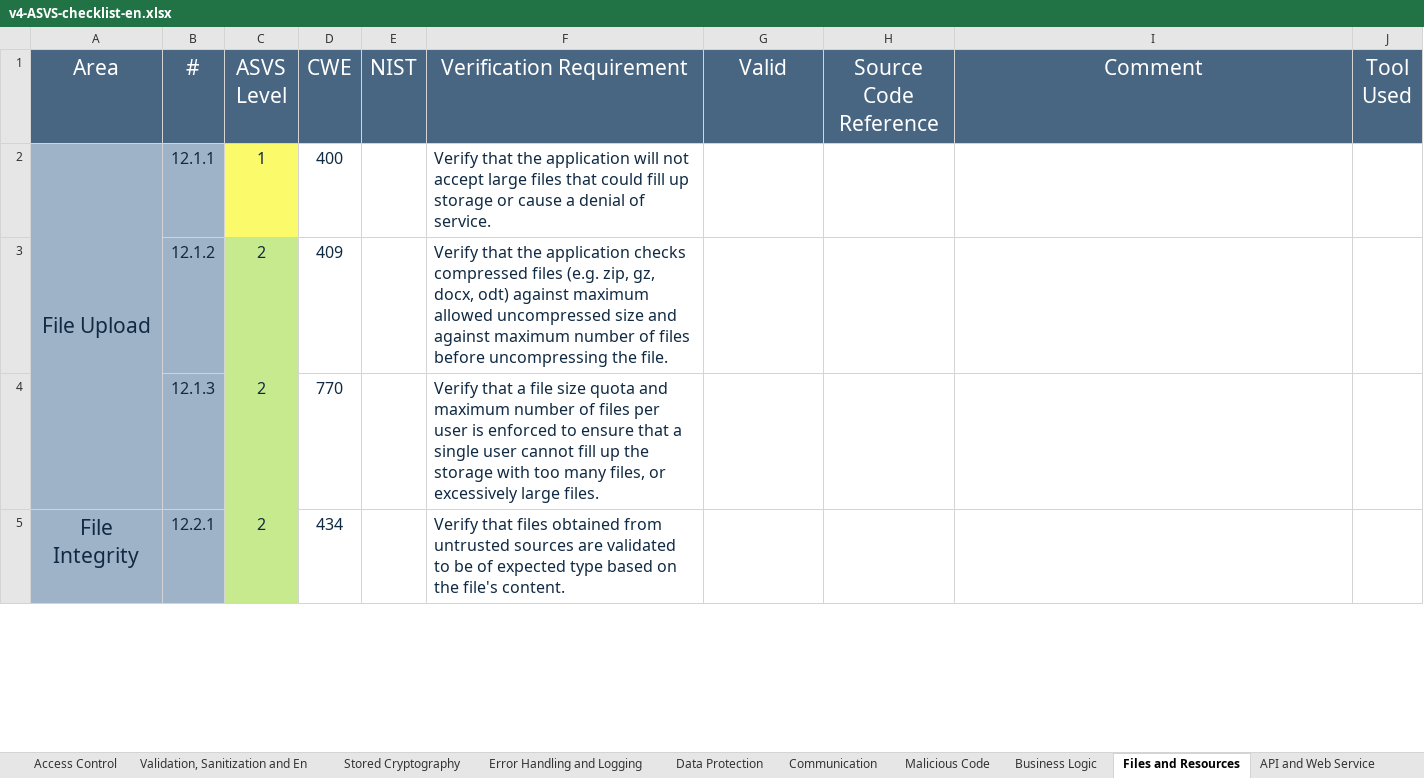
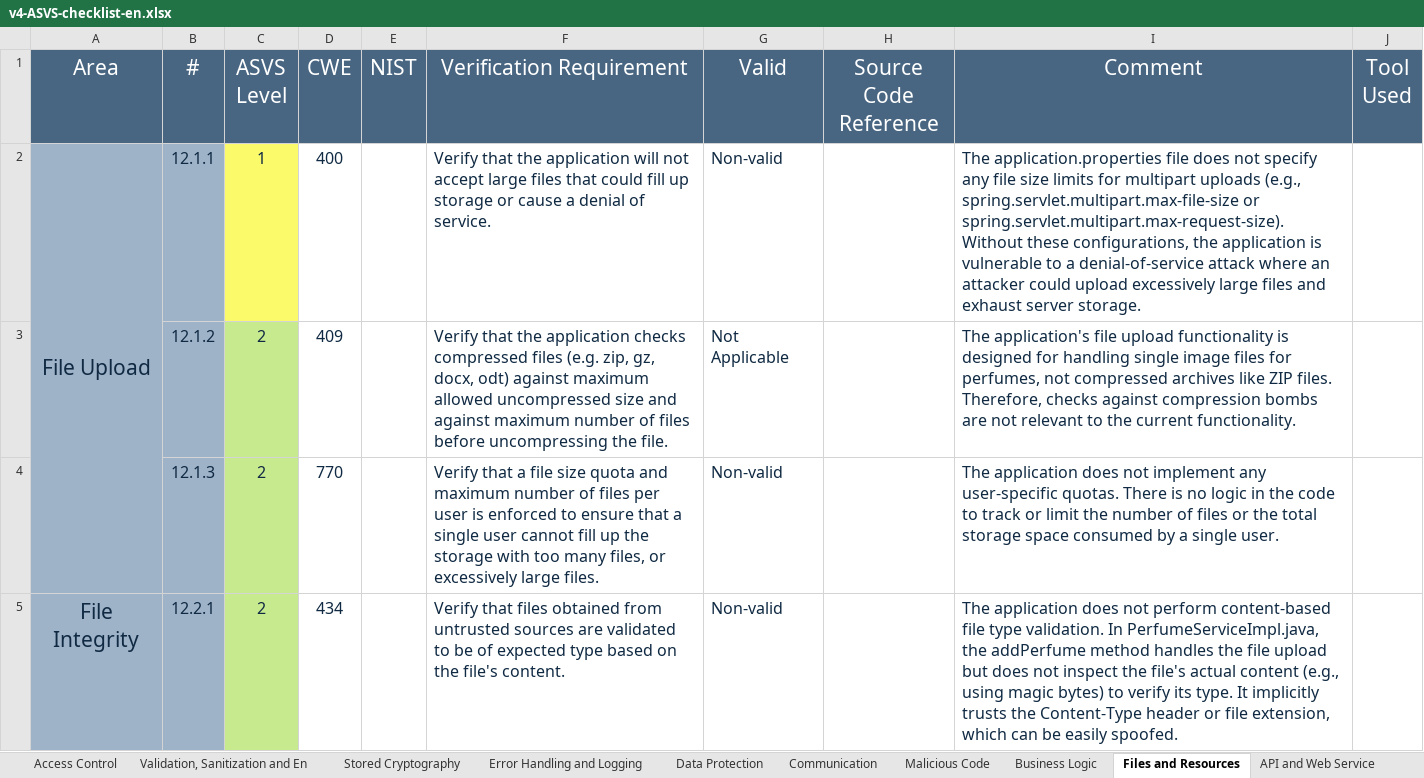
Before and after one commit to desofs2025wednap1/desofs2025_wed_nap_1, an Excel workbook: Deliverables/v4-ASVS-checklist-en.xlsx, sheet Files and Resources, drawn as a sheet; only a part is shown; values as stored, in another font and other column widths than the file's, no borders; the diff covers the shown part only; the diff names each change by its address in the sheet, - before the commit and + after, or states it on an @@ line.

```diff
--- a/Deliverables/v4-ASVS-checklist-en.xlsx (sheet Files and Resources)
+++ b/Deliverables/v4-ASVS-checklist-en.xlsx (sheet Files and Resources)
-G2 (Valid): (empty)
+G2 (Valid): Non-valid
-I2 (Comment): (empty)
+I2 (Comment): The application.properties file does not specify any file size limits for multipart uploads (e.g., spring.servlet.multipart.max-file-size or spring.servlet.multipart.max-request-size). Without these configurations, the application is vulnerable to a denial-of-service attack where an attacker could upload excessively large files and exhaust server storage.
-G3 (Valid): (empty)
+G3 (Valid): Not Applicable
-I3 (Comment): (empty)
+I3 (Comment): The application's file upload functionality is designed for handling single image files for perfumes, not compressed archives like ZIP files. Therefore, checks against compression bombs are not relevant to the current functionality.
-G4:G5 (Valid): (empty)
+G4:G5 (Valid): Non-valid
-I4 (Comment): (empty)
+I4 (Comment): The application does not implement any user-specific quotas. There is no logic in the code to track or limit the number of files or the total storage space consumed by a single user.
-I5 (Comment): (empty)
+I5 (Comment): The application does not perform content-based file type validation. In PerfumeServiceImpl.java, the addPerfume method handles the file upload but does not inspect the file's actual content (e.g., using magic bytes) to verify its type. It implicitly trusts the Content-Type header or file extension, which can be easily spoofed.
```
Also changed, not shown: 22 edited cells elsewhere in this sheet, sheet Configuration, sheet API and Web Service, sheet Malicious Code, sheet ASVS Results, sheet Data Protection, sheet Business Logic, 1 more sheet, charts or pictures.
